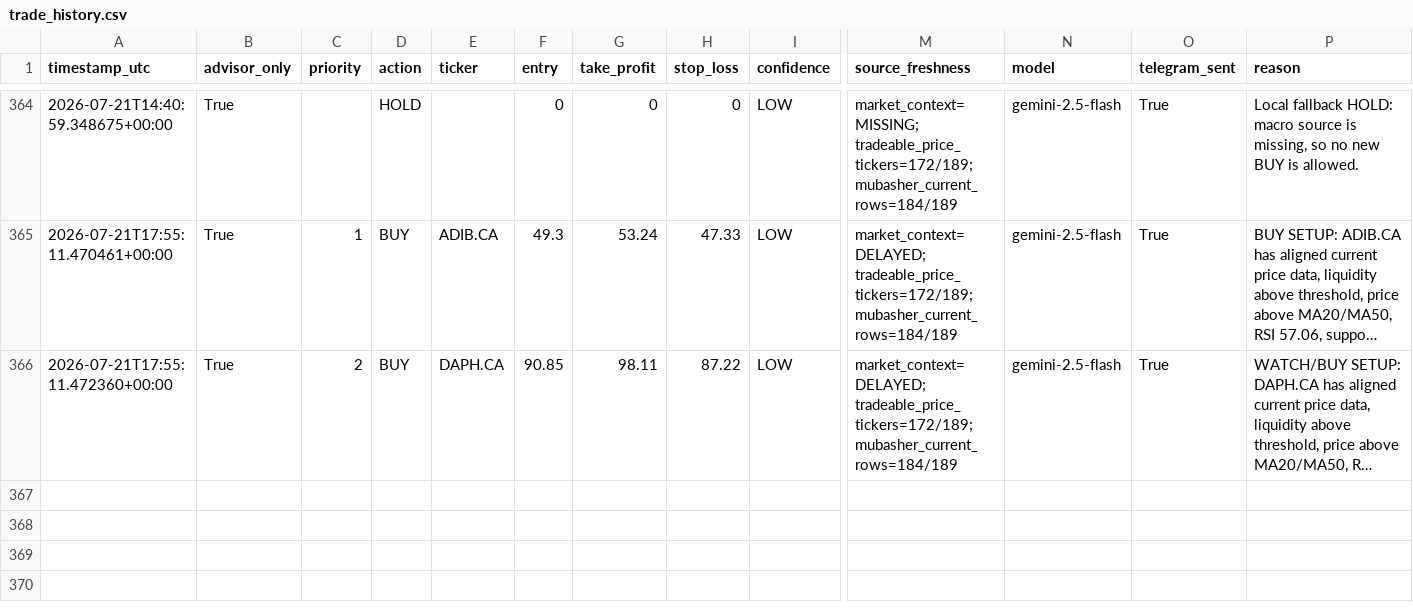
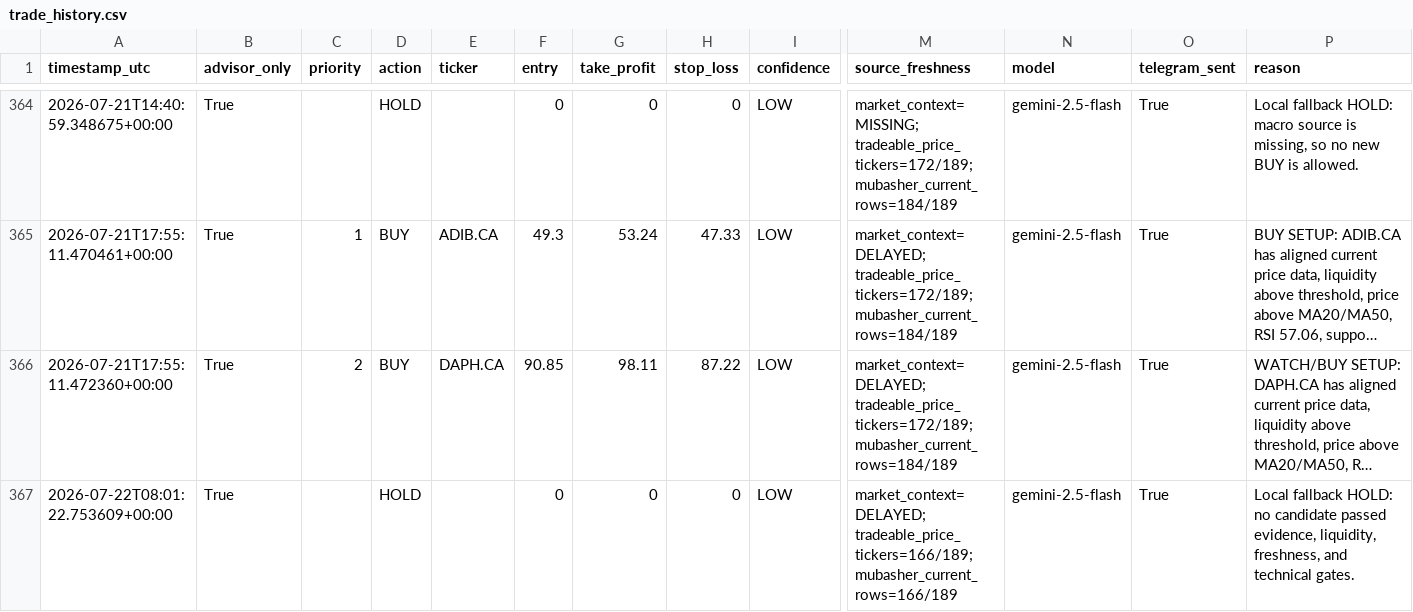
Before and after one commit to Philopater-Ayman/egx-telegram-scanner, a CSV file: trade_history.csv, drawn as a sheet; only a part is shown, gaps mark what is left out; long unchanged cells end in …; rows hold the shown columns only; the diff names each change by its address in the sheet, - before the commit and + after, or states it on an @@ line.

```diff
--- a/trade_history.csv
+++ b/trade_history.csv
+row 367: 2026-07-22T08:01:22.753609+00:00 | True |  | HOLD |  | 0 | 0 | 0 | LOW | market_context=DELAYED; tradeable_price_tickers=166/189; mubasher_current_rows=166/189 | gemini-2.5-flash | True | Local fallback HOLD: no candidate passed evidence, liquidity, freshness, and technical gates.
```
Also changed, not shown: action_tickets.csv, data_quality.csv, 9 other files.
